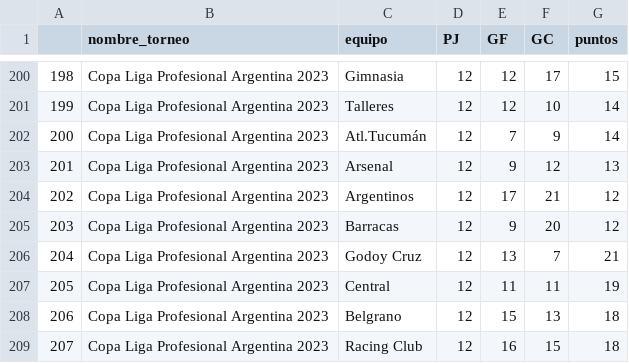
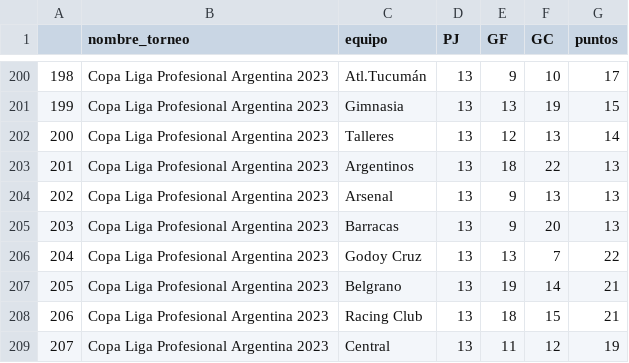
Before and after one commit to matiasfeliu92/torneos_primera_division_arg, a CSV file: CSV/table_positions.csv, drawn as a sheet; only a part is shown, gaps mark what is left out; the diff covers the shown part only.

```diff
--- a/CSV/table_positions.csv
+++ b/CSV/table_positions.csv
@@ -200,10 +200,10 @@
-198,Copa Liga Profesional Argentina 2023,Gimnasia,12,12,17,15
-199,Copa Liga Profesional Argentina 2023,Talleres,12,12,10,14
-200,Copa Liga Profesional Argentina 2023,Atl.Tucumán,12,7,9,14
-201,Copa Liga Profesional Argentina 2023,Arsenal,12,9,12,13
-202,Copa Liga Profesional Argentina 2023,Argentinos,12,17,21,12
-203,Copa Liga Profesional Argentina 2023,Barracas,12,9,20,12
-204,Copa Liga Profesional Argentina 2023,Godoy Cruz,12,13,7,21
-205,Copa Liga Profesional Argentina 2023,Central,12,11,11,19
-206,Copa Liga Profesional Argentina 2023,Belgrano,12,15,13,18
-207,Copa Liga Profesional Argentina 2023,Racing Club,12,16,15,18
+198,Copa Liga Profesional Argentina 2023,Atl.Tucumán,13,9,10,17
+199,Copa Liga Profesional Argentina 2023,Gimnasia,13,13,19,15
+200,Copa Liga Profesional Argentina 2023,Talleres,13,12,13,14
+201,Copa Liga Profesional Argentina 2023,Argentinos,13,18,22,13
+202,Copa Liga Profesional Argentina 2023,Arsenal,13,9,13,13
+203,Copa Liga Profesional Argentina 2023,Barracas,13,9,20,13
+204,Copa Liga Profesional Argentina 2023,Godoy Cruz,13,13,7,22
+205,Copa Liga Profesional Argentina 2023,Belgrano,13,19,14,21
+206,Copa Liga Profesional Argentina 2023,Racing Club,13,18,15,21
+207,Copa Liga Profesional Argentina 2023,Central,13,11,12,19
```
Also changed, not shown: 82 edited cells elsewhere in this file, CSV/best_players.csv, CSV/tournament_results.csv, 2 other files.
